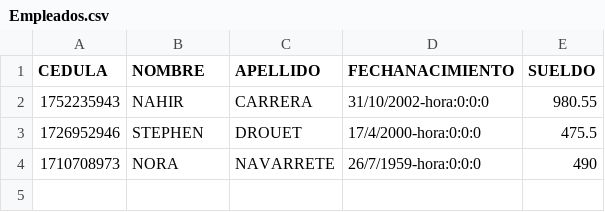
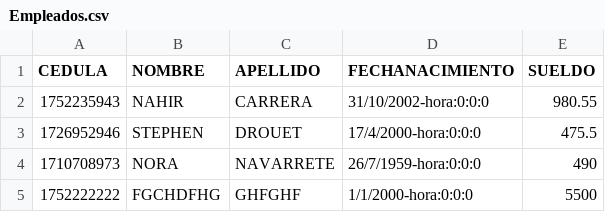
Before and after one commit to NahirCarrera/EstructuraDeDatos9686_Grupo2, a CSV file: 2P/2PProyectos/2. Proyecto Busqueda con Arboles/02. Codigo/Empleados.csv, drawn as a sheet; the diff names each change by its address in the sheet, - before the commit and + after, or states it on an @@ line.

```diff
--- a/2P/2PProyectos/2. Proyecto Busqueda con Arboles/02. Codigo/Empleados.csv
+++ b/2P/2PProyectos/2. Proyecto Busqueda con Arboles/02. Codigo/Empleados.csv
+row 5: 1752222222 | FGCHDFHG | GHFGHF | 1/1/2000-hora:0:0:0 | 5500
```
Also changed, not shown: 4 other files.
